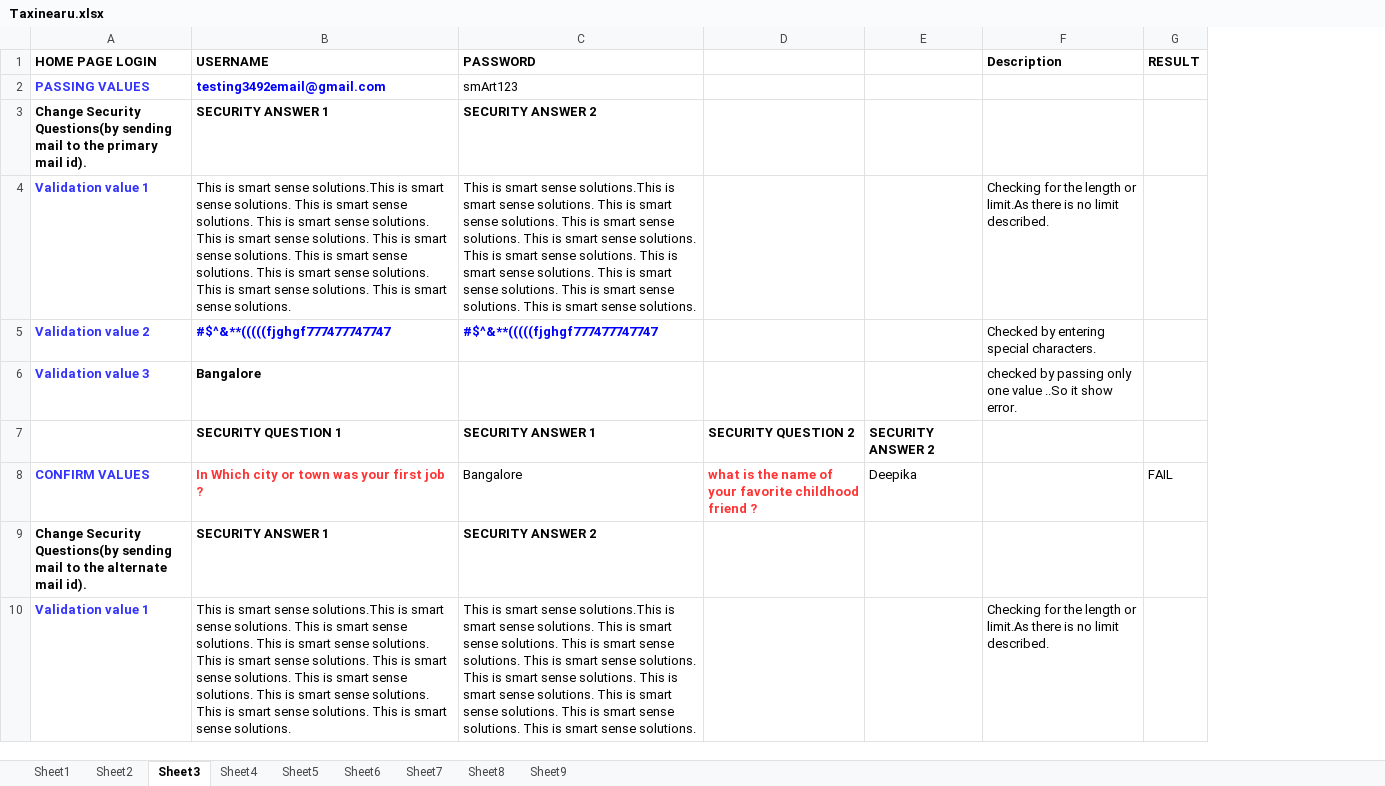
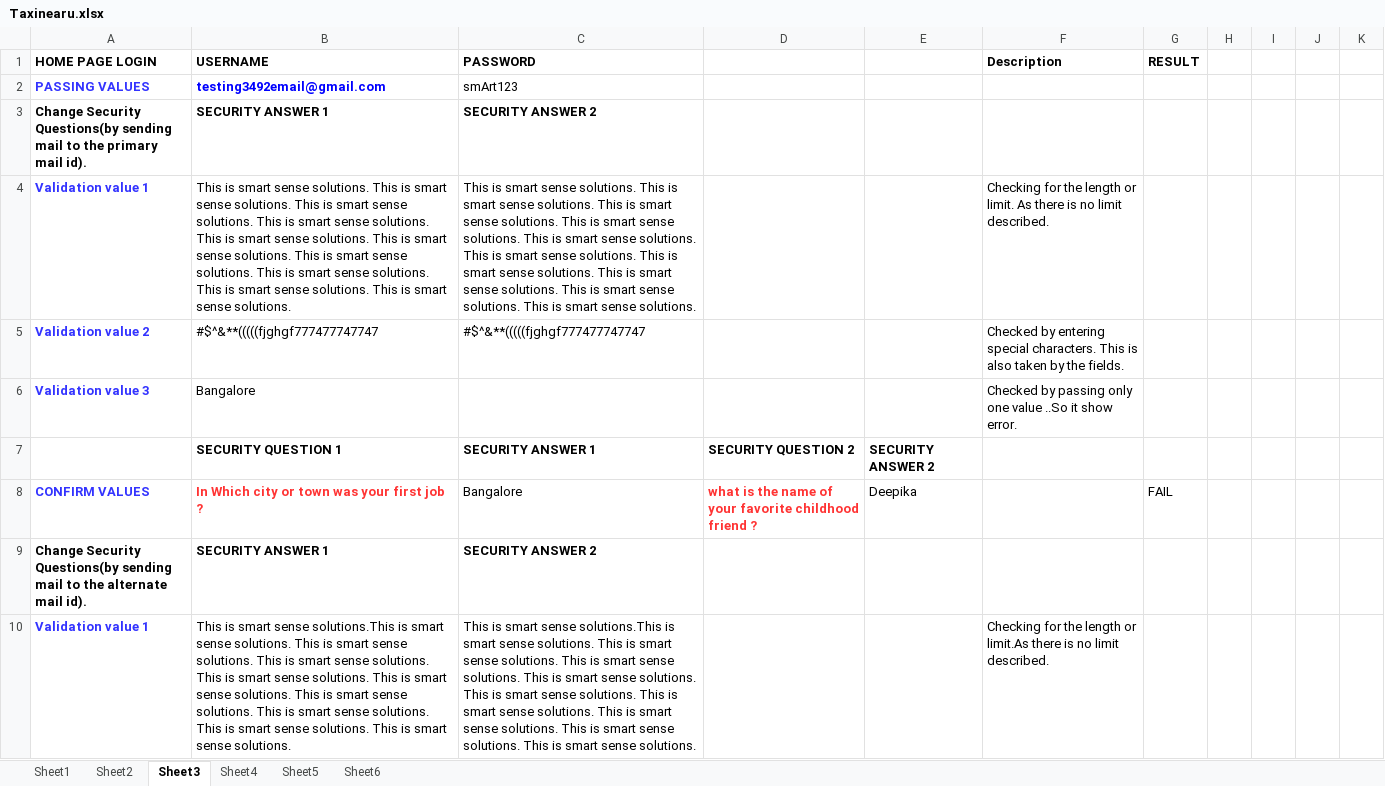
Before and after one commit to anjalisingh824/TaxinearuTesting, an Excel workbook: src/resources/Taxinearu.xlsx, sheet Sheet3, drawn as a sheet; only a part is shown; values as stored, in another font and other column widths than the file's, no borders; the diff covers the shown part only; the diff names each change by its address in the sheet, - before the commit and + after, or states it on an @@ line.

```diff
--- a/src/resources/Taxinearu.xlsx (sheet Sheet3)
+++ b/src/resources/Taxinearu.xlsx (sheet Sheet3)
-sheet tab: Sheet7
-sheet tab: Sheet8
-sheet tab: Sheet9
+column H, empty
+column I, empty
+column J, empty
+column K, empty
-B4: …smart sense solutions.This is smart…
+B4: …smart sense solutions. This is smart…
-C4: …smart sense solutions.This is smart…
+C4: …smart sense solutions. This is smart…
-F4: …length or limit.As there is…
+F4: …length or limit. As there is…
@@ B5:C5 bold: on → off, text colour: #0000FF → black @@
-F5: …special characters.
+F5: …special characters. This is also taken by the fields.
-B6 bold: on
+B6 bold: off
-F6: checked by passing…
+F6: Checked by passing…
```
Also changed, not shown: 5 added rows and cell formats elsewhere in this sheet, sheet Sheet6, sheet Sheet2, sheet Sheet5, sheet Sheet1, sheet Sheet4.
